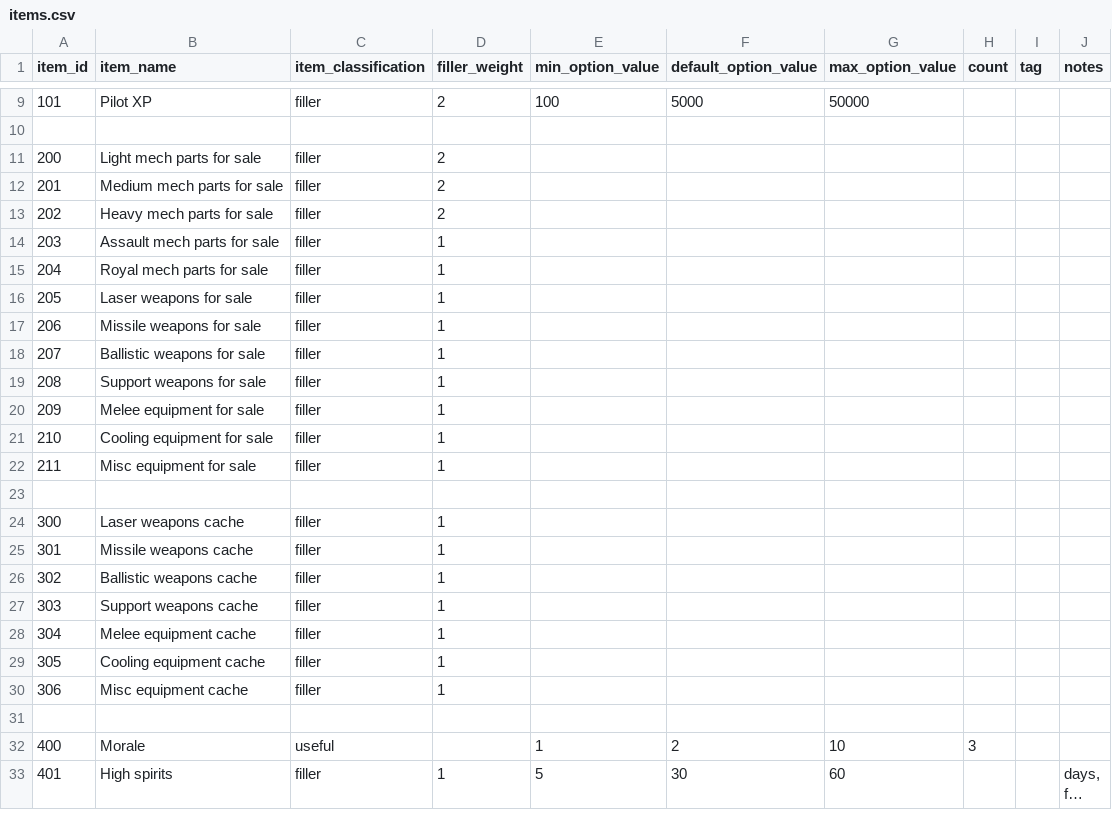
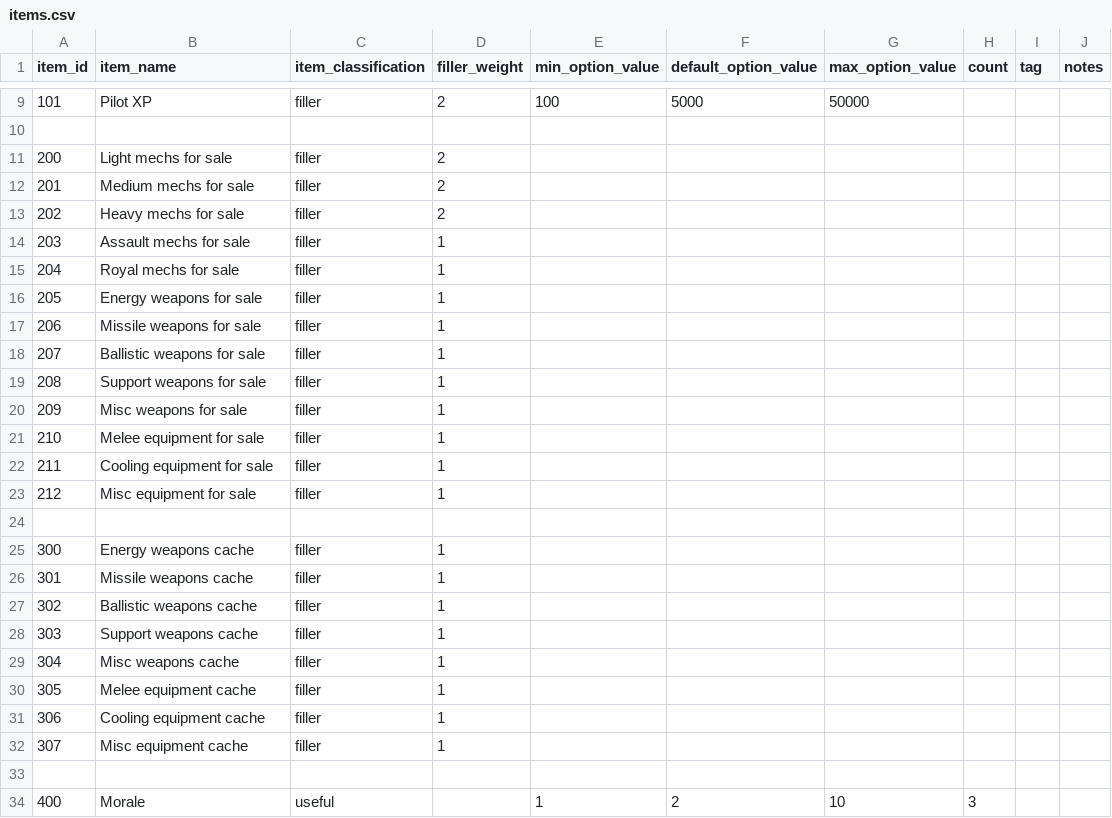
Before and after one commit to YoshiMCF/Archipelago, a CSV file: worlds/battletech/data/items.csv, drawn as a sheet; only a part is shown, gaps mark what is left out; the shorter side is filled out with more unchanged rows; long unchanged cells end in ….

Commit message:
Renamed some items
Changed Laser weapons to Energy weapons
Changed mech parts to mechs

```diff
--- a/worlds/battletech/data/items.csv
+++ b/worlds/battletech/data/items.csv
@@ -10,8 +10,8 @@ item_id,item_name,item_classification,filler_weight,min_option_value,default_opt
 ,,,,,,,,,
-200,Light mech parts for sale,filler,2,,,,,,
-201,Medium mech parts for sale,filler,2,,,,,,
-202,Heavy mech parts for sale,filler,2,,,,,,
-203,Assault mech parts for sale,filler,1,,,,,,
-204,Royal mech parts for sale,filler,1,,,,,,
-205,Laser weapons for sale,filler,1,,,,,,
+200,Light mechs for sale,filler,2,,,,,,
+201,Medium mechs for sale,filler,2,,,,,,
+202,Heavy mechs for sale,filler,2,,,,,,
+203,Assault mechs for sale,filler,1,,,,,,
+204,Royal mechs for sale,filler,1,,,,,,
+205,Energy weapons for sale,filler,1,,,,,,
 206,Missile weapons for sale,filler,1,,,,,,
@@ -19,7 +19,8 @@ item_id,item_name,item_classification,filler_weight,min_option_value,default_opt
 208,Support weapons for sale,filler,1,,,,,,
-209,Melee equipment for sale,filler,1,,,,,,
-210,Cooling equipment for sale,filler,1,,,,,,
-211,Misc equipment for sale,filler,1,,,,,,
+209,Misc weapons for sale,filler,1,,,,,,
+210,Melee equipment for sale,filler,1,,,,,,
+211,Cooling equipment for sale,filler,1,,,,,,
+212,Misc equipment for sale,filler,1,,,,,,
 ,,,,,,,,,
-300,Laser weapons cache,filler,1,,,,,,
+300,Energy weapons cache,filler,1,,,,,,
 301,Missile weapons cache,filler,1,,,,,,
@@ -27,5 +28,6 @@ item_id,item_name,item_classification,filler_weight,min_option_value,default_opt
 303,Support weapons cache,filler,1,,,,,,
-304,Melee equipment cache,filler,1,,,,,,
-305,Cooling equipment cache,filler,1,,,,,,
-306,Misc equipment cache,filler,1,,,,,,
+304,Misc weapons cache,filler,1,,,,,,
+305,Melee equipment cache,filler,1,,,,,,
+306,Cooling equipment cache,filler,1,,,,,,
+307,Misc equipment cache,filler,1,,,,,,
 ,,,,,,,,,
```
